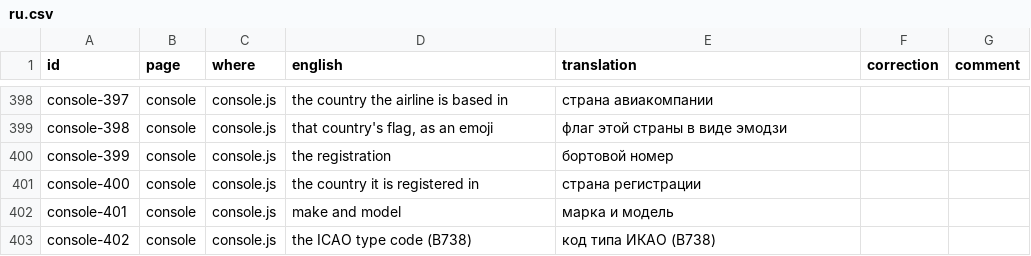
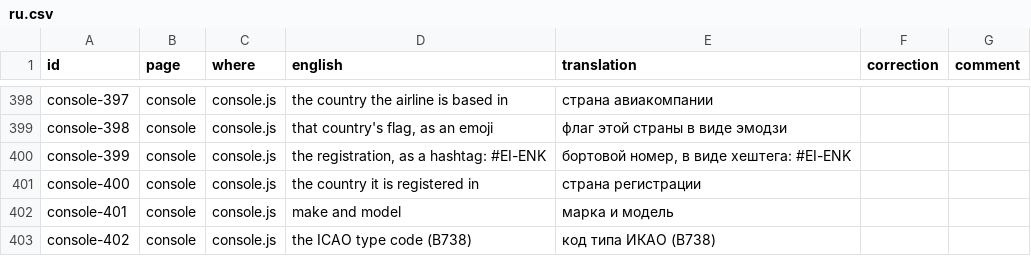
Before and after one commit to regis57/ZenithBoard, a CSV file: docs/translations/ru.csv, drawn as a sheet; only a part is shown, gaps mark what is left out.

```diff
--- a/docs/translations/ru.csv
+++ b/docs/translations/ru.csv
@@ -399,3 +399,3 @@ console-397,console,console.js,the country the airline is based in,страна
 console-398,console,console.js,"that country's flag, as an emoji",флаг этой страны в виде эмодзи,,
-console-399,console,console.js,the registration,бортовой номер,,
+console-399,console,console.js,"the registration, as a hashtag: #EI-ENK","бортовой номер, в виде хештега: #EI-ENK",,
 console-400,console,console.js,the country it is registered in,страна регистрации,,
```
Also changed, not shown: docs/translations/hi.csv, docs/translations/ja.csv, 49 other files.
